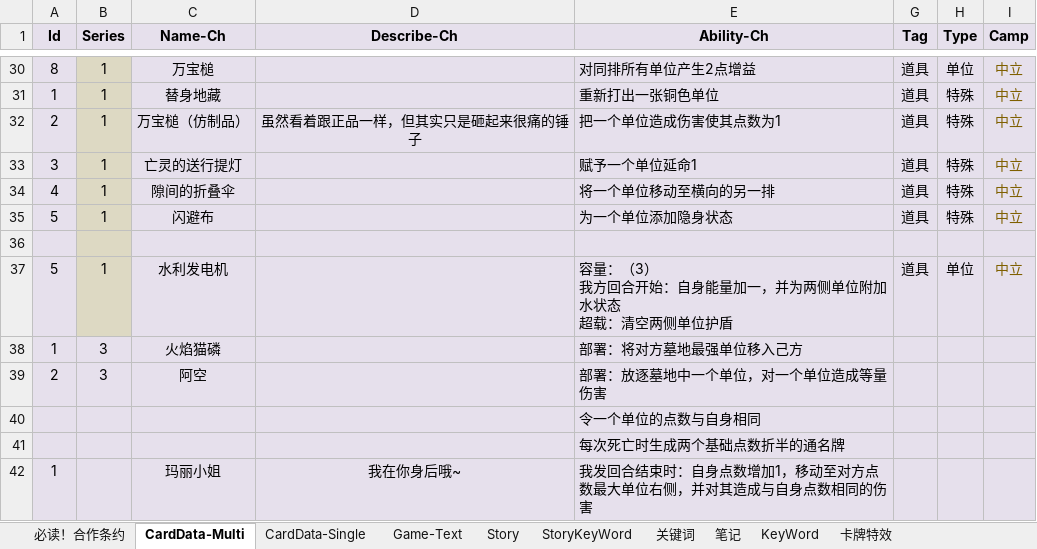
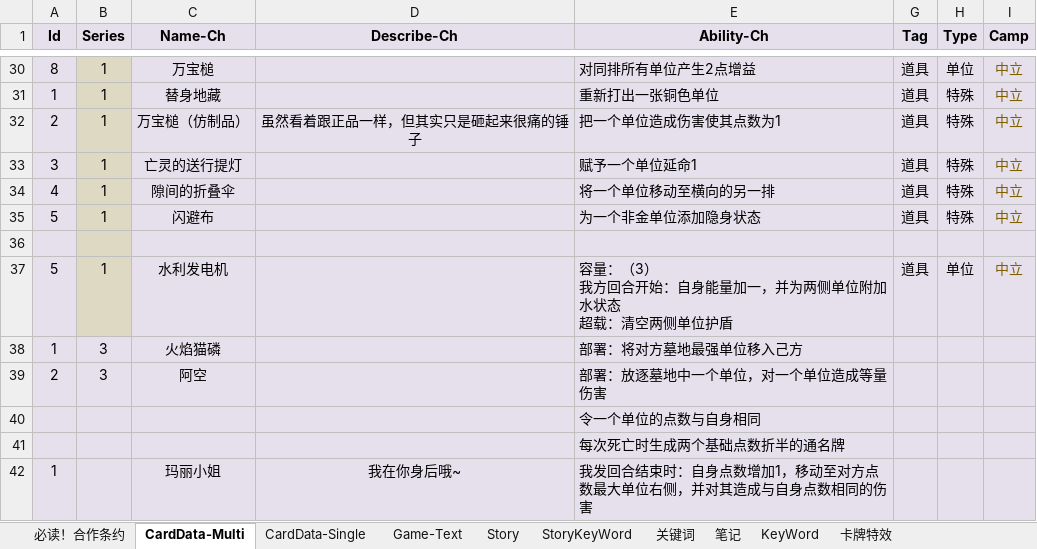
Before and after one commit to NAJA5152/TouhouMachineLearning2022, an Excel workbook: Assets/Resources/GameData/GameData.xlsx, sheet CardData-Multi, drawn as a sheet; only a part is shown, gaps mark what is left out; values as stored, in another font and other column widths than the file's, no borders; conditional formats not drawn; the diff names each change by its address in the sheet, - before the commit and + after, or states it on an @@ line.

```diff
--- a/Assets/Resources/GameData/GameData.xlsx (sheet CardData-Multi)
+++ b/Assets/Resources/GameData/GameData.xlsx (sheet CardData-Multi)
-E35 (Ability-Ch): 为一个单位添加隐身状态
+E35 (Ability-Ch): 为一个非金单位添加隐身状态
```
Also changed, not shown: 16 other files.
